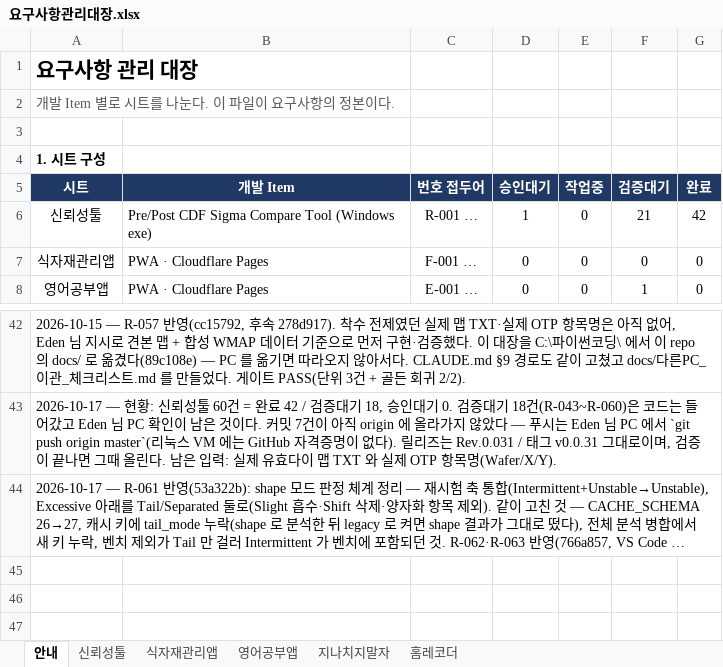
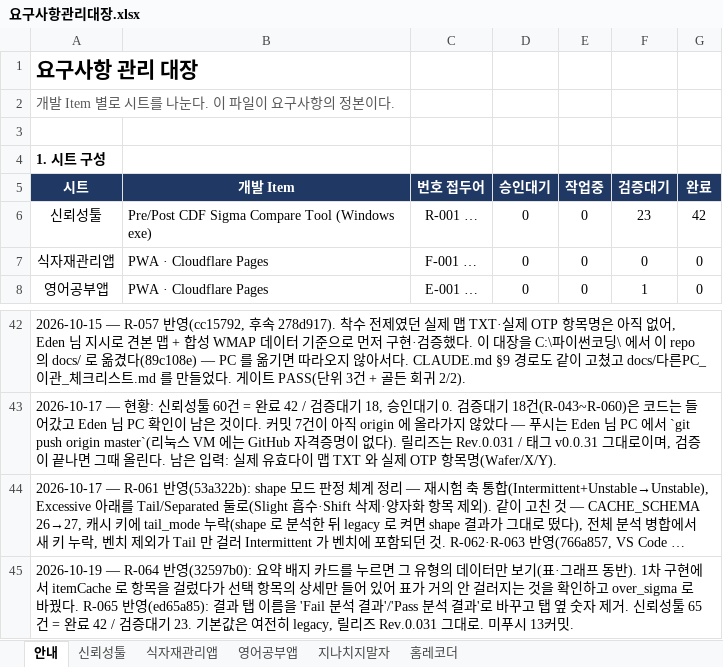
Before and after one commit to hyuck30401-coder/automation, an Excel workbook: docs/요구사항관리대장.xlsx, sheet 안내, drawn as a sheet; only a part is shown, gaps mark what is left out; long unchanged cells end in …; values as stored, in another font and other column widths than the file's, no borders; the diff names each change by its address in the sheet, - before the commit and + after, or states it on an @@ line.

```diff
--- a/docs/요구사항관리대장.xlsx (sheet 안내)
+++ b/docs/요구사항관리대장.xlsx (sheet 안내)
-D6 (승인대기): 1
+D6 (승인대기): 0
-F6 (검증대기): 21
+F6 (검증대기): 23
+row 45: 2026-10-19 — R-064 반영(32597b0): 요약 배지 카드를 누르면 그 유형의 데이터만 보기(표·그래프 동반). 1차 구현에서 itemCache 로 항목을 걸렀다가 선택 항목의 상세만 들어 있어 표가 거의 안 걸러지는 것을 확인하고 over_sigma 로 바꿨다. R-065 반영(ed65a85): 결과 탭 이름을 'Fail 분석 결과'/'Pass 분석 결과'로 바꾸고 탭 옆 숫자 제거. 신뢰성툴 65건 = 완료 42 / 검증대기 23. 기본값은 여전히 legacy, 릴리즈 Rev.0.031 그대로. 미푸시 13커밋.
```
Also changed, not shown: sheet 신뢰성툴.
